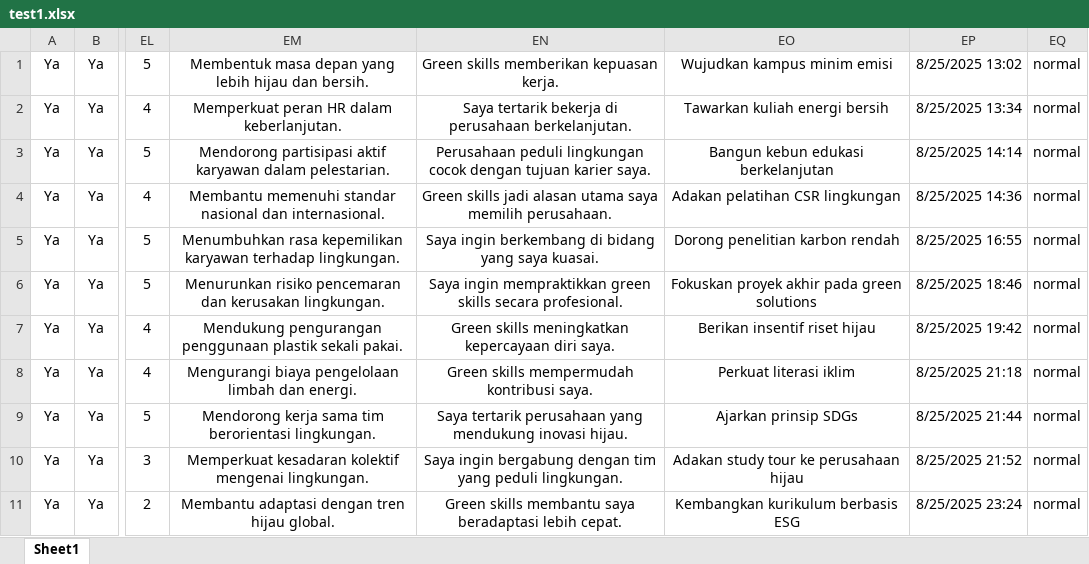
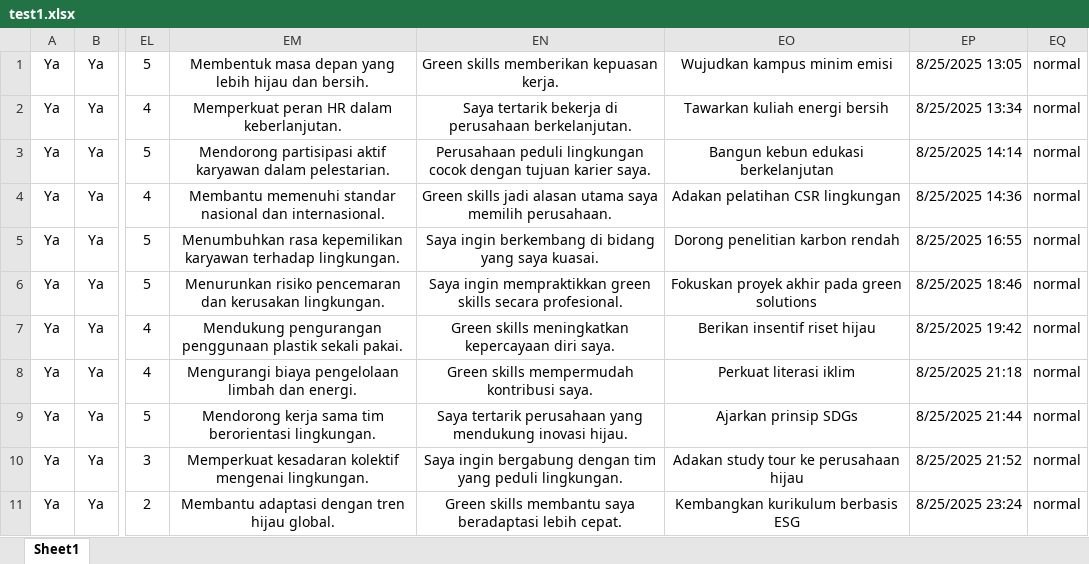
Before and after one commit to Ahmdfdhilah/autoamte_gform, an Excel workbook: test1.xlsx, sheet Sheet1, drawn as a sheet; only a part is shown, gaps mark what is left out; values as stored, in another font and other column widths than the file's, no borders; the diff names each change by its address in the sheet, - before the commit and + after, or states it on an @@ line.

```diff
--- a/test1.xlsx (sheet Sheet1)
+++ b/test1.xlsx (sheet Sheet1)
-EP1: 8/25/2025 13:02
+EP1: 8/25/2025 13:05
```
Also changed, not shown: 2 other files.
